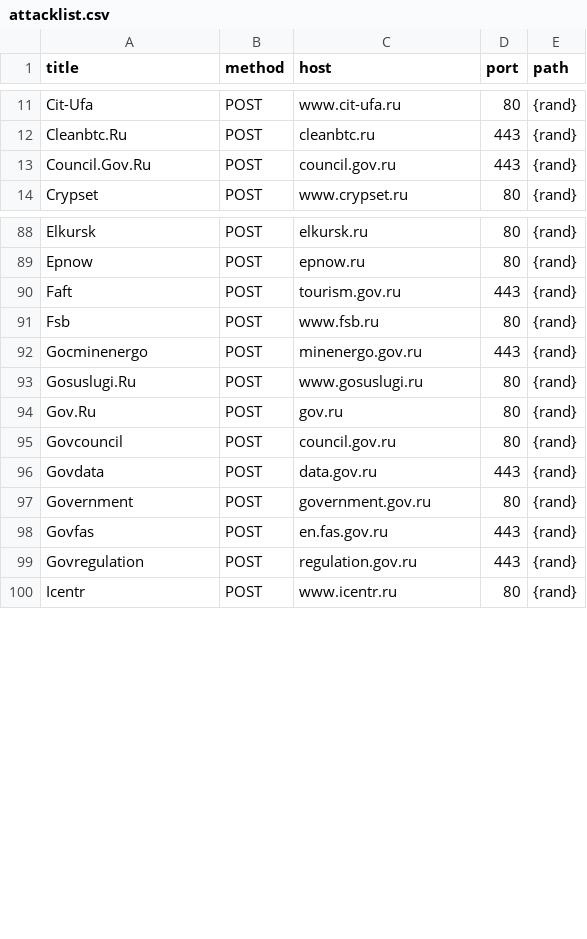
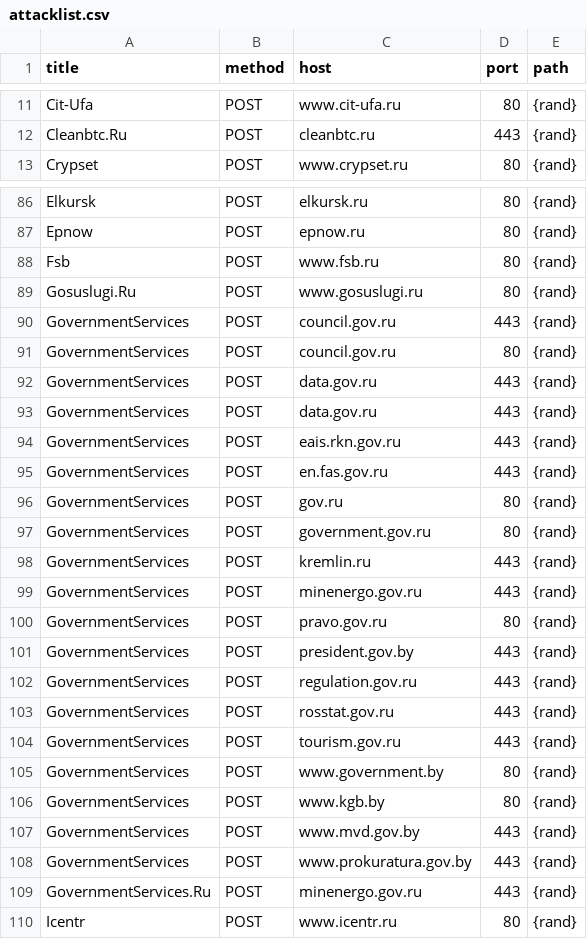
Before and after one commit to stopwarnow/stopwarnow.github.io, a CSV file: attacklist.csv, drawn as a sheet; only a part is shown, gaps mark what is left out; the diff covers the shown part only.

Commit message:
cleaned-up titles on .gov.ru sites.

```diff
--- a/attacklist.csv
+++ b/attacklist.csv
@@ -12,3 +12,2 @@ Cit-Ufa,POST,www.cit-ufa.ru,80,{rand}
 Cleanbtc.Ru,POST,cleanbtc.ru,443,{rand}
-Council.Gov.Ru,POST,council.gov.ru,443,{rand}
 Crypset,POST,www.crypset.ru,80,{rand}
@@ -89,12 +87,24 @@ Elkursk,POST,elkursk.ru,80,{rand}
 Epnow,POST,epnow.ru,80,{rand}
-Faft,POST,tourism.gov.ru,443,{rand}
 Fsb,POST,www.fsb.ru,80,{rand}
-Gocminenergo,POST,minenergo.gov.ru,443,{rand}
 Gosuslugi.Ru,POST,www.gosuslugi.ru,80,{rand}
-Gov.Ru,POST,gov.ru,80,{rand}
-Govcouncil,POST,council.gov.ru,80,{rand}
-Govdata,POST,data.gov.ru,443,{rand}
-Government,POST,government.gov.ru,80,{rand}
-Govfas,POST,en.fas.gov.ru,443,{rand}
-Govregulation,POST,regulation.gov.ru,443,{rand}
+GovernmentServices,POST,council.gov.ru,443,{rand}
+GovernmentServices,POST,council.gov.ru,80,{rand}
+GovernmentServices,POST,data.gov.ru,443,{rand}
+GovernmentServices,POST,data.gov.ru,443,{rand}
+GovernmentServices,POST,eais.rkn.gov.ru,443,{rand}
+GovernmentServices,POST,en.fas.gov.ru,443,{rand}
+GovernmentServices,POST,gov.ru,80,{rand}
+GovernmentServices,POST,government.gov.ru,80,{rand}
+GovernmentServices,POST,kremlin.ru,443,{rand}
+GovernmentServices,POST,minenergo.gov.ru,443,{rand}
+GovernmentServices,POST,pravo.gov.ru,80,{rand}
+GovernmentServices,POST,president.gov.by,443,{rand}
+GovernmentServices,POST,regulation.gov.ru,443,{rand}
+GovernmentServices,POST,rosstat.gov.ru,443,{rand}
+GovernmentServices,POST,tourism.gov.ru,443,{rand}
+GovernmentServices,POST,www.government.by,80,{rand}
+GovernmentServices,POST,www.kgb.by,80,{rand}
+GovernmentServices,POST,www.mvd.gov.by,443,{rand}
+GovernmentServices,POST,www.prokuratura.gov.by,443,{rand}
+GovernmentServices.Ru,POST,minenergo.gov.ru,443,{rand}
 Icentr,POST,www.icentr.ru,80,{rand}
```
Also changed, not shown: 7 removed rows and 1 moved row elsewhere in this file.
